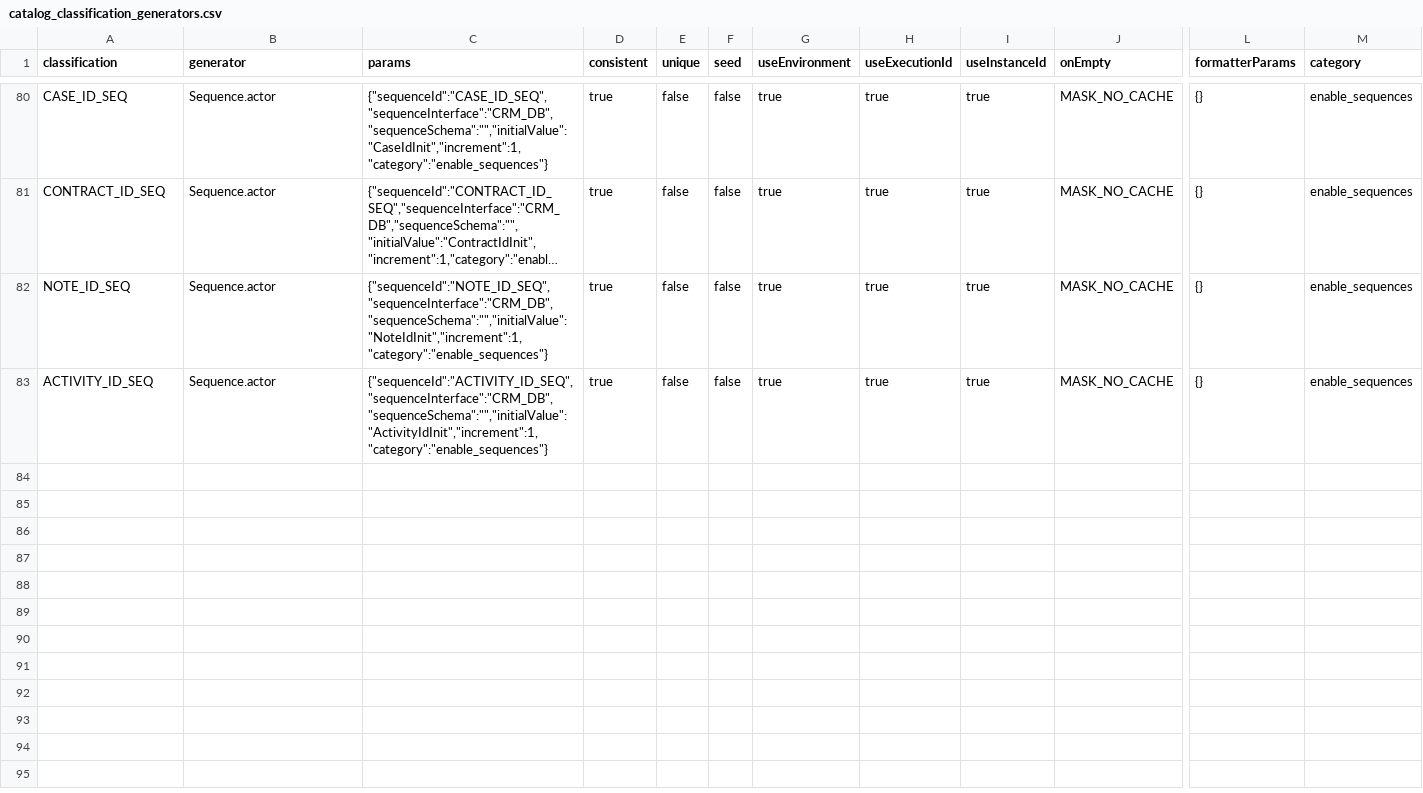
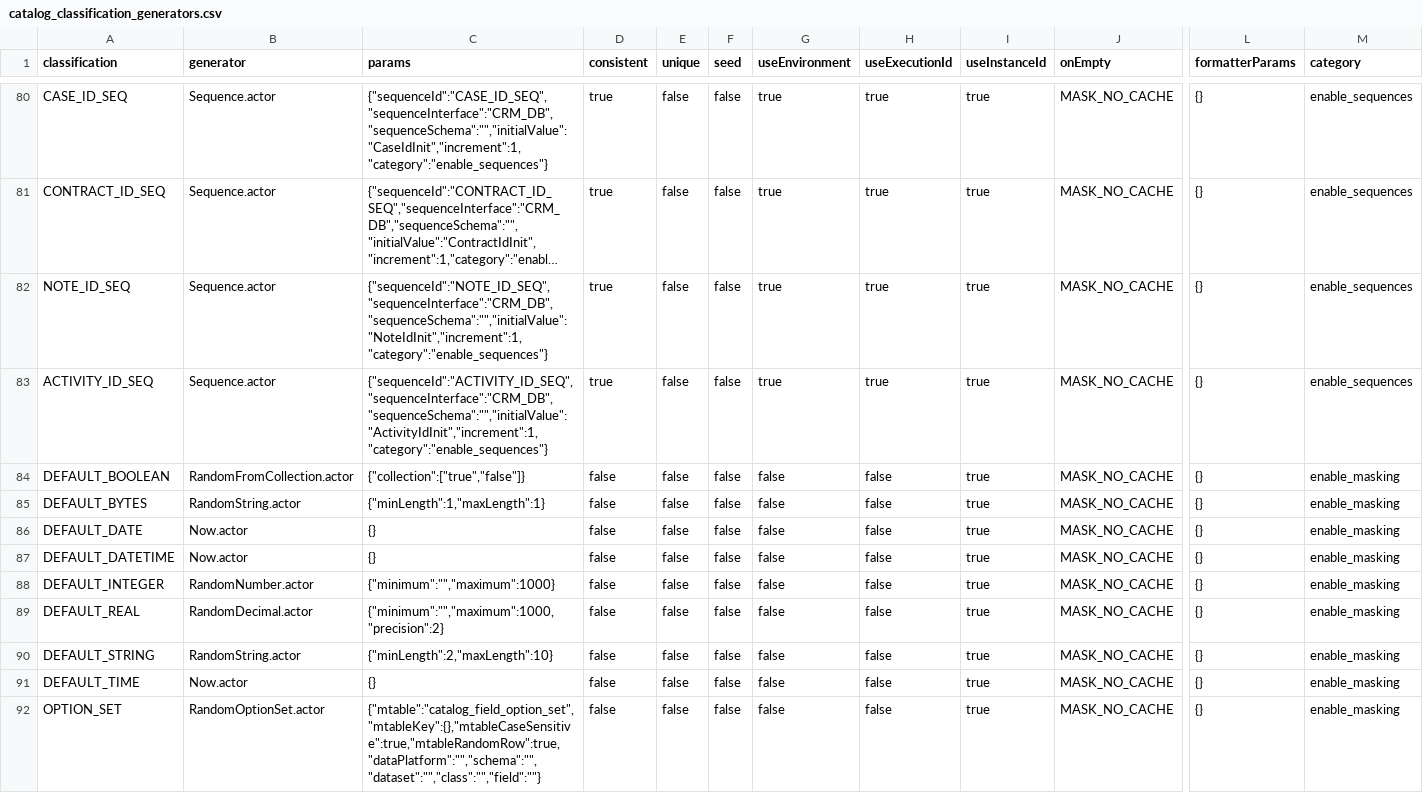
Before and after one commit to k2view-academy/KB_TDM_FABRIC_PROJECT, a CSV file: Implementation/SharedObjects/Interfaces/Discovery/Mtable/catalog_classification_generators.csv, drawn as a sheet; only a part is shown, gaps mark what is left out; long unchanged cells end in …; rows hold the shown columns only; the diff names each change by its address in the sheet, - before the commit and + after, or states it on an @@ line.

Commit message:
catalog-based sequences

```diff
--- a/Implementation/SharedObjects/Interfaces/Discovery/Mtable/catalog_classification_generators.csv
+++ b/Implementation/SharedObjects/Interfaces/Discovery/Mtable/catalog_classification_generators.csv
+row 84: DEFAULT_BOOLEAN | RandomFromCollection.actor | {"collection":["true","false"]} | false | false | false | false | false | true | MASK_NO_CACHE | {} | enable_masking
+row 85: DEFAULT_BYTES | RandomString.actor | {"minLength":1,"maxLength":1} | false | false | false | false | false | true | MASK_NO_CACHE | {} | enable_masking
+row 86: DEFAULT_DATE | Now.actor | {} | false | false | false | false | false | true | MASK_NO_CACHE | {} | enable_masking
+row 87: DEFAULT_DATETIME | Now.actor | {} | false | false | false | false | false | true | MASK_NO_CACHE | {} | enable_masking
+row 88: DEFAULT_INTEGER | RandomNumber.actor | {"minimum":"","maximum":1000} | false | false | false | false | false | true | MASK_NO_CACHE | {} | enable_masking
+row 89: DEFAULT_REAL | RandomDecimal.actor | {"minimum":"","maximum":1000,"precision":2} | false | false | false | false | false | true | MASK_NO_CACHE | {} | enable_masking
+row 90: DEFAULT_STRING | RandomString.actor | {"minLength":2,"maxLength":10} | false | false | false | false | false | true | MASK_NO_CACHE | {} | enable_masking
+row 91: DEFAULT_TIME | Now.actor | {} | false | false | false | false | false | true | MASK_NO_CACHE | {} | enable_masking
+row 92: OPTION_SET | RandomOptionSet.actor | {"mtable":"catalog_field_option_set","mtableKey":{},"mtableCaseSensitive":true,"mtableRandomRow":true,"dataPlatform":"","schema":"","dataset":"","class":"","field":""} | false | false | false | false | false | true | MASK_NO_CACHE | {} | enable_masking
```
